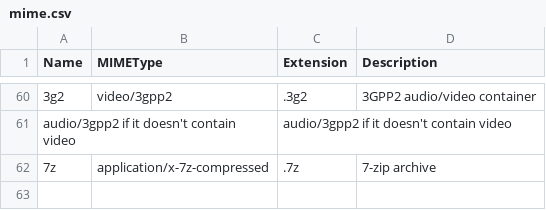
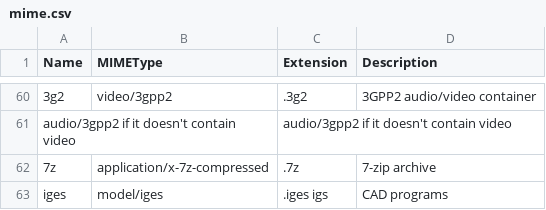
Before and after one commit to mostafazs/my-list, a CSV file: mime.csv, drawn as a sheet; only a part is shown, gaps mark what is left out; the diff names each change by its address in the sheet, - before the commit and + after, or states it on an @@ line.

Commit message:
update

```diff
--- a/mime.csv
+++ b/mime.csv
+row 63: iges | model/iges | .iges igs | CAD programs
```
